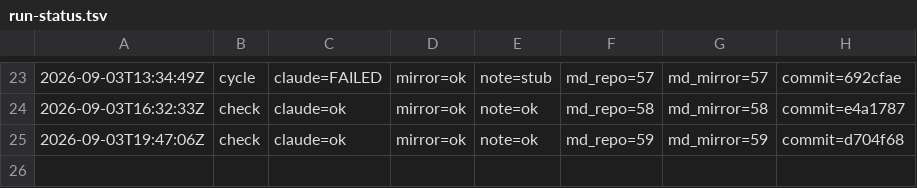
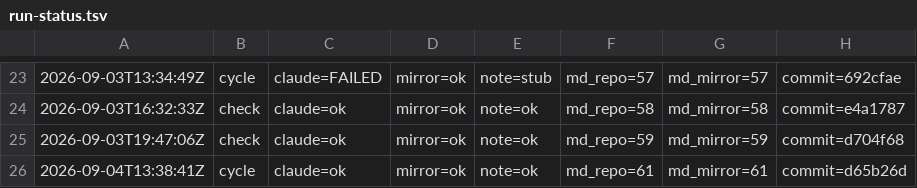
Before and after one commit to dovidlfeldman/awesome-systematic-trading, a TSV file: automation/run-status.tsv, drawn as a sheet; only a part is shown, gaps mark what is left out; the diff names each change by its address in the sheet, - before the commit and + after, or states it on an @@ line.

Commit message:
Run status: cycle claude=ok mirror=ok note=ok (61/61 md)

```diff
--- a/automation/run-status.tsv
+++ b/automation/run-status.tsv
+row 26: 2026-09-04T13:38:41Z | cycle | claude=ok | mirror=ok | note=ok | md_repo=61 | md_mirror=61 | commit=d65b26d
```
